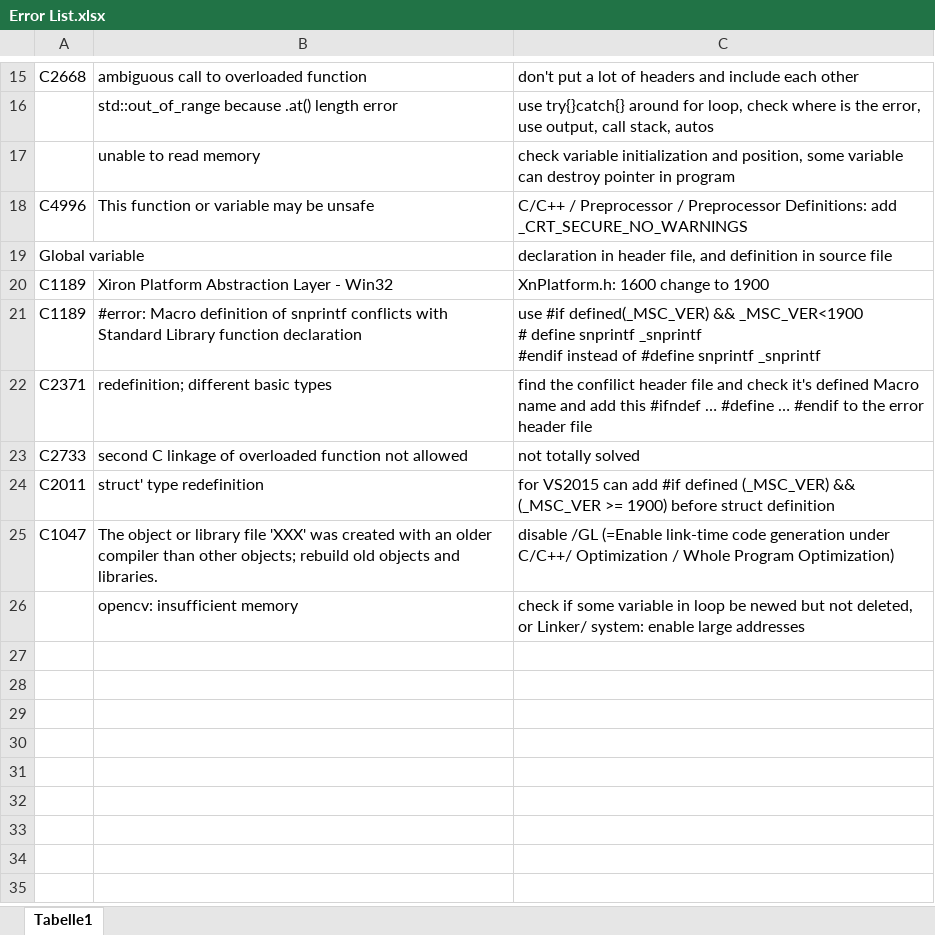
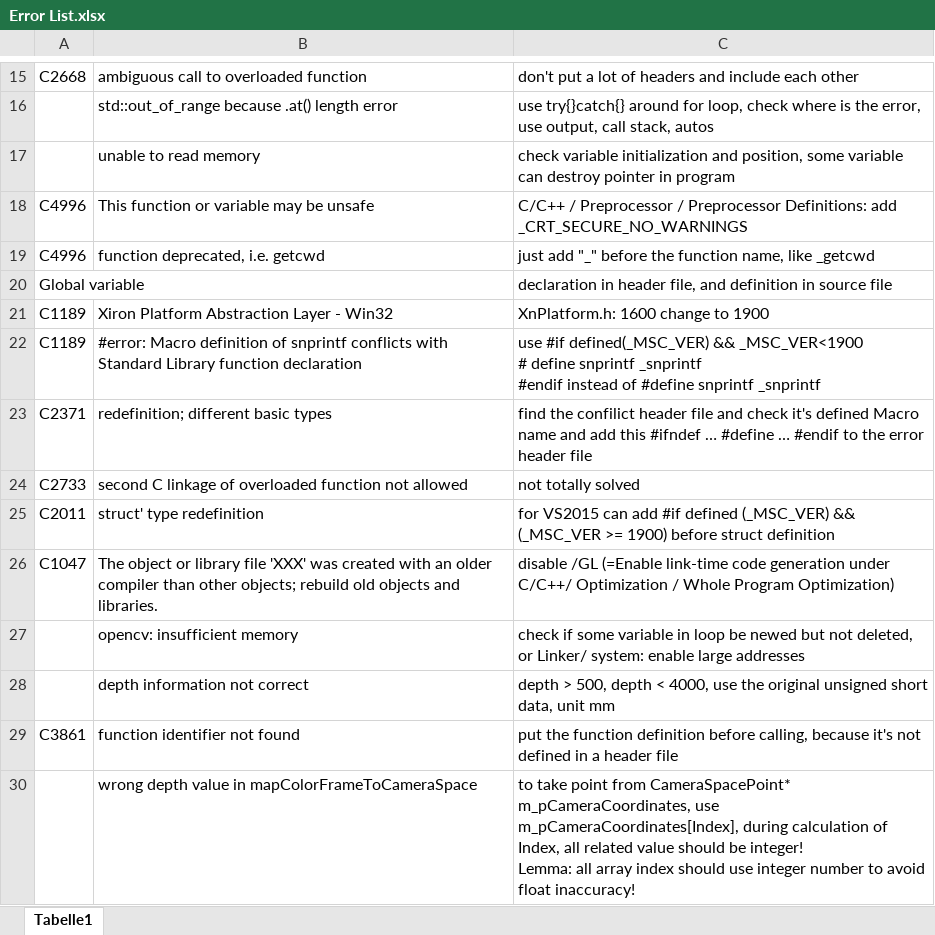
Before and after one commit to dclanmaster/A4Project, an Excel workbook: Error List.xlsx, sheet Tabelle1, drawn as a sheet; only a part is shown, gaps mark what is left out; values as stored, in another font and other column widths than the file's, no cell formats; ↵ is a line break in a cell; the diff names each change by its address in the sheet, - before the commit and + after, or states it on an @@ line.

Commit message:
26.01.2017

```diff
--- a/Error List.xlsx (sheet Tabelle1)
+++ b/Error List.xlsx (sheet Tabelle1)
+row 19: C4996 | function deprecated, i.e. getcwd | just add "_" before the function name, like _getcwd
+row 28:  | depth information not correct | depth > 500, depth < 4000, use the original unsigned short data, unit mm
+row 29: C3861 | function identifier not found | put the function definition before calling, because it's not defined in a header file
+row 30:  | wrong depth value in mapColorFrameToCameraSpace | to take point from CameraSpacePoint* m_pCameraCoordinates, use m_pCameraCoordinates[Index], during calculation of Index, all related value should be integer! ↵ Lemma: all array index should use integer number to avoid float inaccuracy!
```
Also changed, not shown: cell formats.
